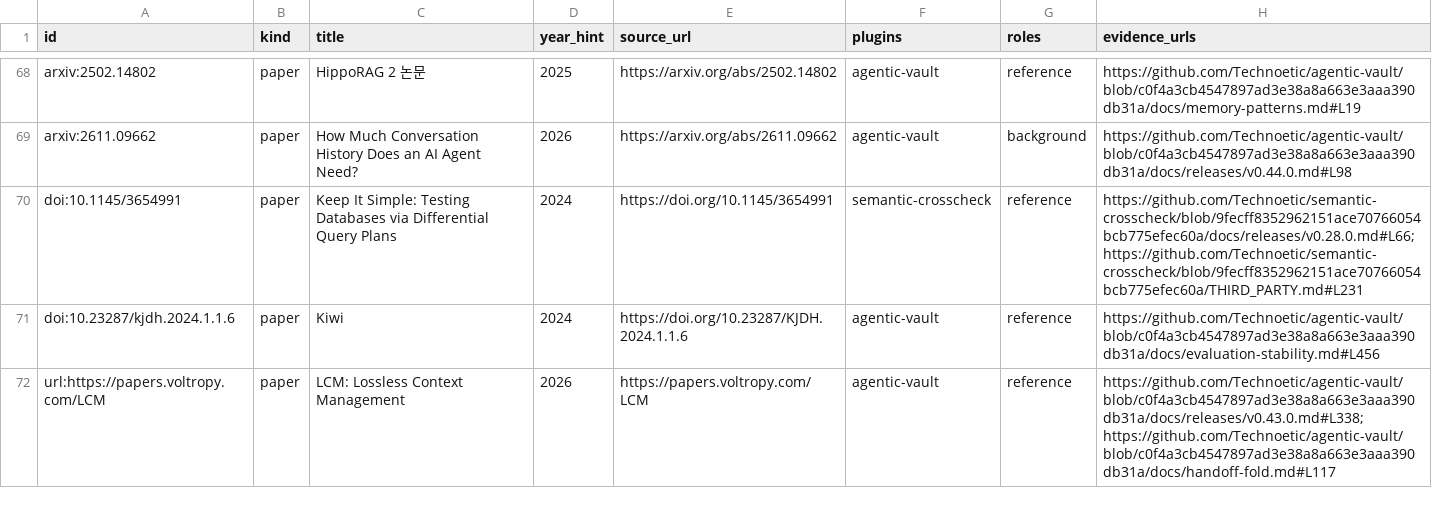
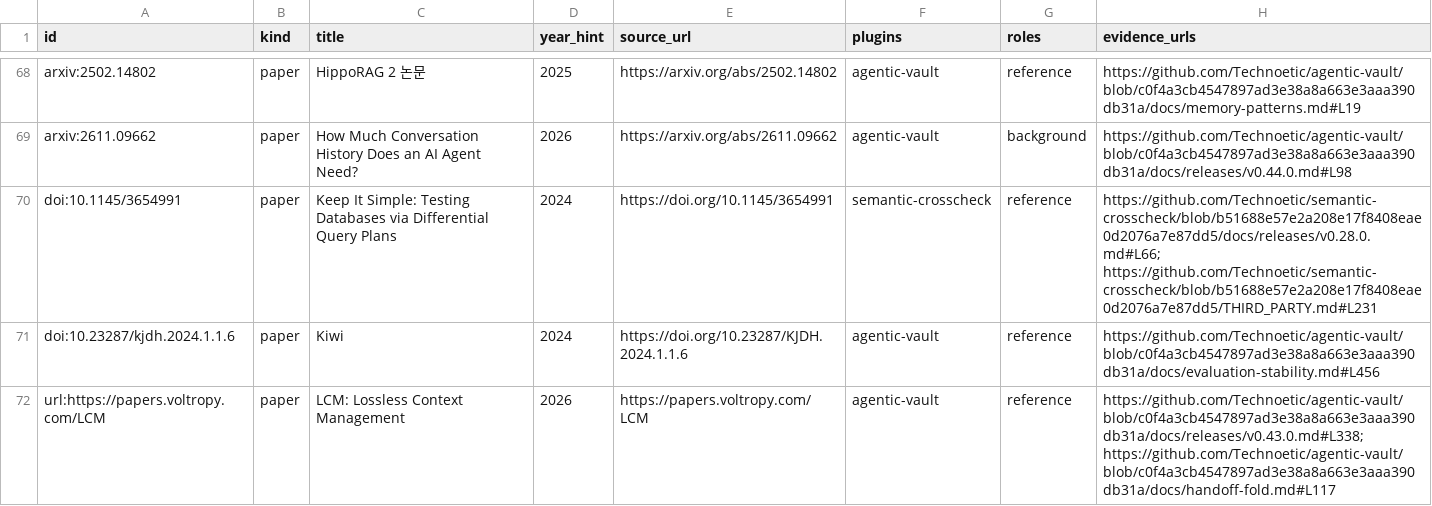
Before and after one commit to Technoetic/reference-atlas, a CSV file: data/catalog.csv, drawn as a sheet; only a part is shown, gaps mark what is left out; the diff covers the shown part only.

Commit message:
data: cite the paired evaluation design in Semantic Crosscheck v0.30.0

```diff
--- a/data/catalog.csv
+++ b/data/catalog.csv
@@ -69,3 +69,3 @@ arxiv:2502.14802,paper,HippoRAG 2 논문,2025,https://arxiv.org/abs/2502.14802,a
 arxiv:2611.09662,paper,How Much Conversation History Does an AI Agent Need?,2026,https://arxiv.org/abs/2611.09662,agentic-vault,background,https://github.com/Technoetic/agentic-vault/blob/c0f4a3cb4547897ad3e38a8a663e3aaa390db31a/docs/releases/v0.44.0.md#L98
-doi:10.1145/3654991,paper,Keep It Simple: Testing Databases via Differential Query Plans,2024,https://doi.org/10.1145/3654991,semantic-crosscheck,reference,https://github.com/Technoetic/semantic-crosscheck/blob/9fecff8352962151ace70766054bcb775efec60a/docs/releases/v0.28.0.md#L66; https://github.com/Technoetic/semantic-crosscheck/blob/9fecff8352962151ace70766054bcb775efec60a/THIRD_PARTY.md#L231
+doi:10.1145/3654991,paper,Keep It Simple: Testing Databases via Differential Query Plans,2024,https://doi.org/10.1145/3654991,semantic-crosscheck,reference,https://github.com/Technoetic/semantic-crosscheck/blob/b51688e57e2a208e17f8408eae0d2076a7e87dd5/docs/releases/v0.28.0.md#L66; https://github.com/Technoetic/semantic-crosscheck/blob/b51688e57e2a208e17f8408eae0d2076a7e87dd5/THIRD_PARTY.md#L231
 doi:10.23287/kjdh.2024.1.1.6,paper,Kiwi,2024,https://doi.org/10.23287/KJDH.2024.1.1.6,agentic-vault,reference,https://github.com/Technoetic/agentic-vault/blob/c0f4a3cb4547897ad3e38a8a663e3aaa390db31a/docs/evaluation-stability.md#L456
```
Also changed, not shown: 1 added row and 44 edited cells elsewhere in this file, 6 other files.
